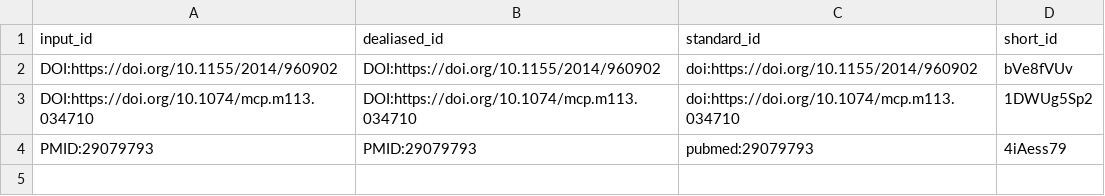
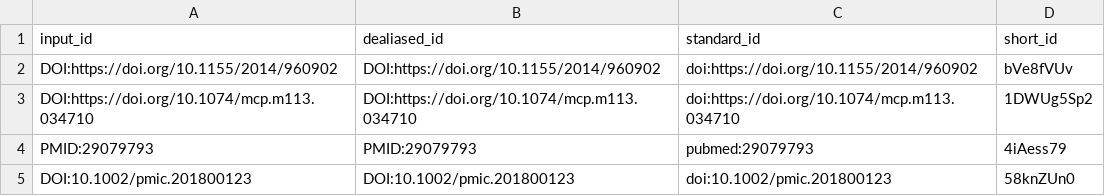
Before and after one commit to jessegmeyerlab/proteomics-tutorial, a TSV file: citations.tsv, drawn as a sheet.

```diff
--- a/citations.tsv
+++ b/citations.tsv
@@ -4 +4,2 @@ DOI:https://doi.org/10.1074/mcp.m113.034710	DOI:https://doi.org/10.1074/mcp.m113
 PMID:29079793	PMID:29079793	pubmed:29079793	4iAess79
+DOI:10.1002/pmic.201800123	DOI:10.1002/pmic.201800123	doi:10.1002/pmic.201800123	58knZUn0
```
Also changed, not shown: 7 other files.
